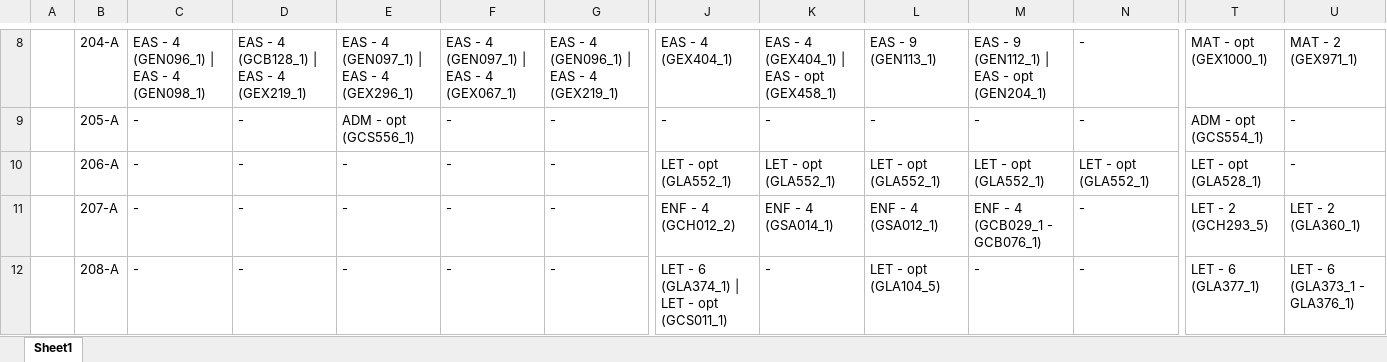
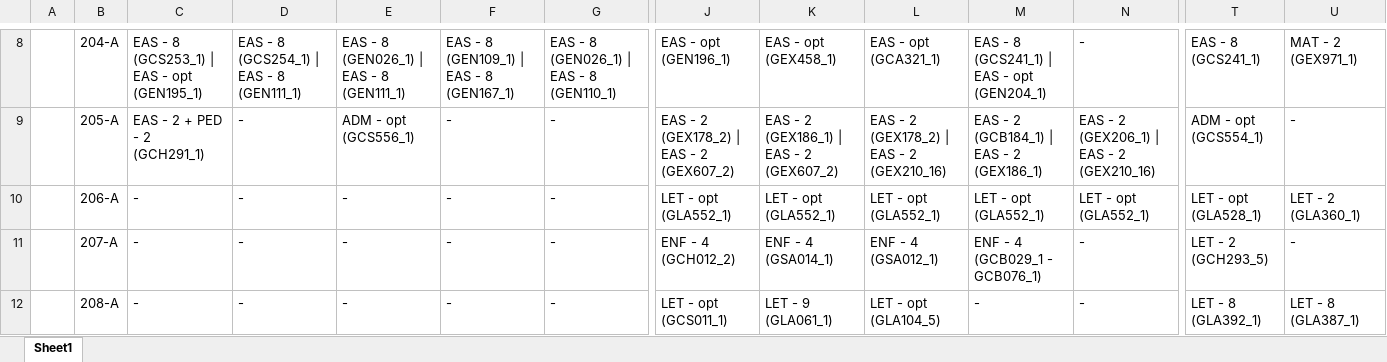
Before and after one commit to FernandoFdeS/alocador_de_salas, an Excel workbook: planilha_alocacoes.xlsx, sheet Sheet1, drawn as a sheet; only a part is shown, gaps mark what is left out; values as stored, in another font and other column widths than the file's, no cell formats; the diff covers the shown part only; the diff names each change by its address in the sheet, - before the commit and + after, or states it on an @@ line.

```diff
--- a/planilha_alocacoes.xlsx (sheet Sheet1)
+++ b/planilha_alocacoes.xlsx (sheet Sheet1)
-C8: EAS - 4 (GEN096_1) | EAS - 4 (GEN098_1)
+C8: EAS - 8 (GCS253_1) | EAS - opt (GEN195_1)
-D8: EAS - 4 (GCB128_1) | EAS - 4 (GEX219_1)
+D8: EAS - 8 (GCS254_1) | EAS - 8 (GEN111_1)
-E8: EAS - 4 (GEN097_1) | EAS - 4 (GEX296_1)
+E8: EAS - 8 (GEN026_1) | EAS - 8 (GEN111_1)
-F8: EAS - 4 (GEN097_1) | EAS - 4 (GEX067_1)
+F8: EAS - 8 (GEN109_1) | EAS - 8 (GEN167_1)
-G8: EAS - 4 (GEN096_1) | EAS - 4 (GEX219_1)
+G8: EAS - 8 (GEN026_1) | EAS - 8 (GEN110_1)
-J8: EAS - 4 (GEX404_1)
+J8: EAS - opt (GEN196_1)
-K8: EAS - 4 (GEX404_1) | EAS - opt (GEX458_1)
+K8: EAS - opt (GEX458_1)
-L8: EAS - 9 (GEN113_1)
+L8: EAS - opt (GCA321_1)
-M8: EAS - 9 (GEN112_1) | EAS - opt (GEN204_1)
+M8: EAS - 8 (GCS241_1) | EAS - opt (GEN204_1)
-T8: MAT - opt (GEX1000_1)
+T8: EAS - 8 (GCS241_1)
-C9: -
+C9: EAS - 2 + PED - 2 (GCH291_1)
-J9: -
+J9: EAS - 2 (GEX178_2) | EAS - 2 (GEX607_2)
-K9: -
+K9: EAS - 2 (GEX186_1) | EAS - 2 (GEX607_2)
-L9: -
+L9: EAS - 2 (GEX178_2) | EAS - 2 (GEX210_16)
-M9: -
+M9: EAS - 2 (GCB184_1) | EAS - 2 (GEX186_1)
-N9: -
+N9: EAS - 2 (GEX206_1) | EAS - 2 (GEX210_16)
-U10: -
+U10: LET - 2 (GLA360_1)
-U11: LET - 2 (GLA360_1)
+U11: -
-J12: LET - 6 (GLA374_1) | LET - opt (GCS011_1)
+J12: LET - opt (GCS011_1)
-K12: -
+K12: LET - 9 (GLA061_1)
-T12: LET - 6 (GLA377_1)
+T12: LET - 8 (GLA392_1)
-U12: LET - 6 (GLA373_1 - GLA376_1)
+U12: LET - 8 (GLA387_1)
```
Also changed, not shown: 263 edited cells elsewhere in this sheet, cell formats, dados/salas_preferenciais_2023.1.xlsx, 5 other files.
